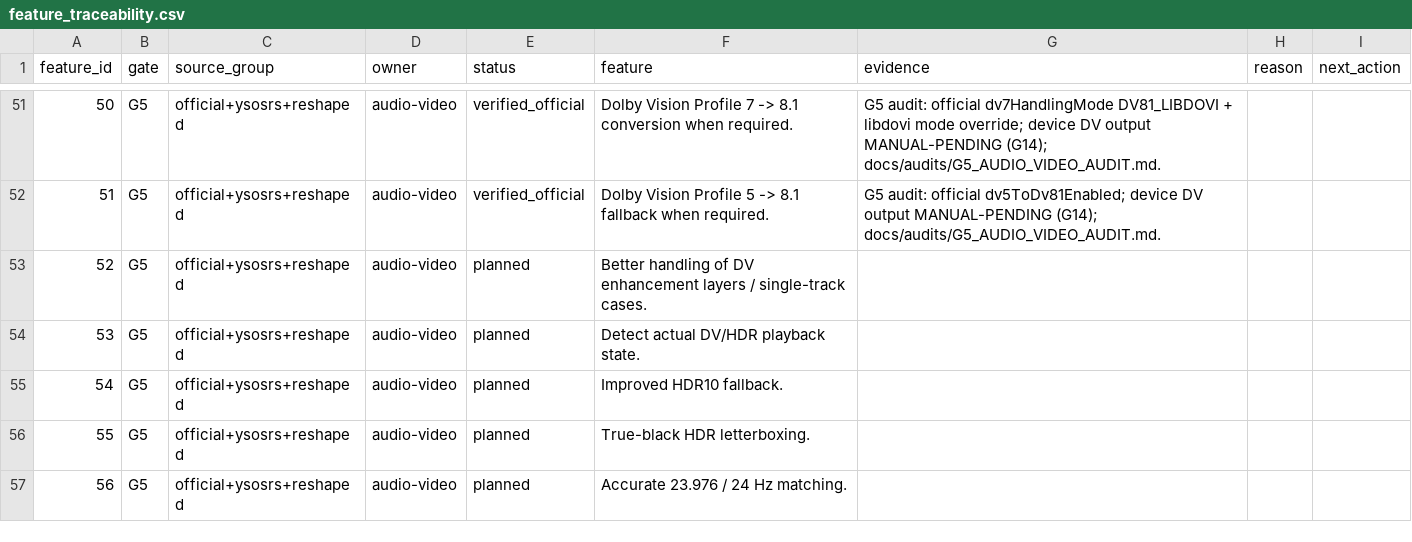
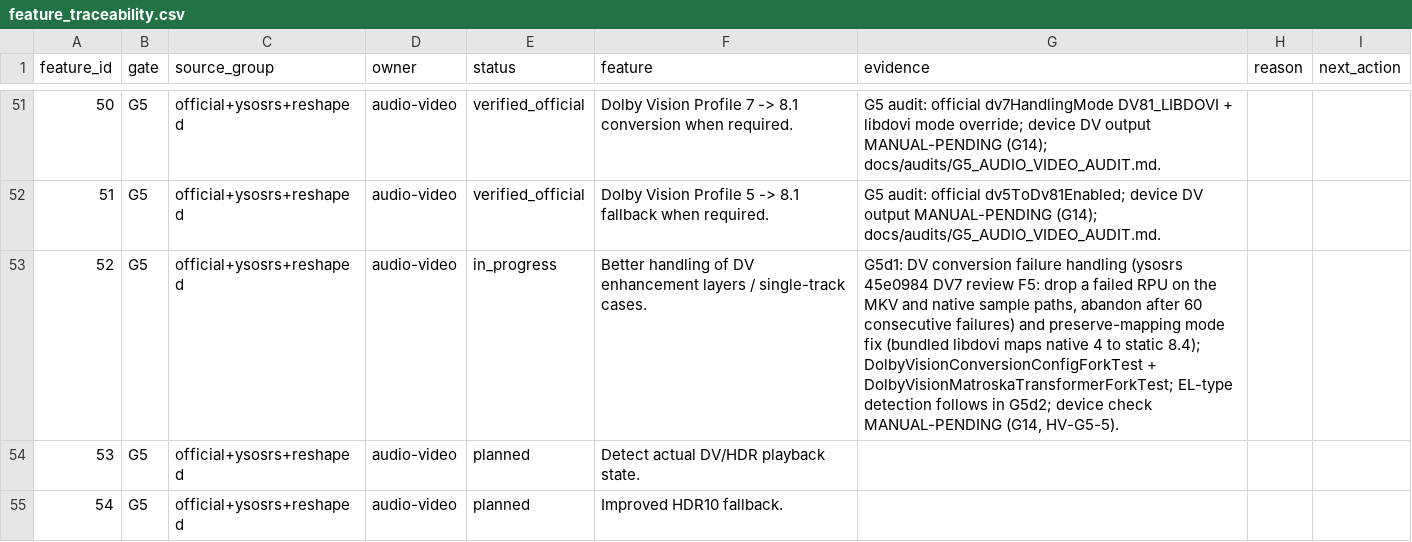
Before and after one commit to alrithy/NuvioTV, a CSV file: integration/feature_traceability.csv, drawn as a sheet; only a part is shown, gaps mark what is left out; the shorter side is filled out with more unchanged rows.

```diff
--- a/integration/feature_traceability.csv
+++ b/integration/feature_traceability.csv
@@ -52,3 +52,3 @@ feature_id,gate,source_group,owner,status,feature,evidence,reason,next_action
 51,G5,official+ysosrs+reshaped,audio-video,verified_official,Dolby Vision Profile 5 -> 8.1 fallback when required.,G5 audit: official dv5ToDv81Enabled; device DV output MANUAL-PENDING (G14); docs/audits/G5_AUDIO_VIDEO_AUDIT.md.,,
-52,G5,official+ysosrs+reshaped,audio-video,planned,Better handling of DV enhancement layers / single-track cases.,,,
+52,G5,official+ysosrs+reshaped,audio-video,in_progress,Better handling of DV enhancement layers / single-track cases.,"G5d1: DV conversion failure handling (ysosrs 45e0984 DV7 review F5: drop a failed RPU on the MKV and native sample paths, abandon after 60 consecutive failures) and preserve-mapping mode fix (bundled libdovi maps native 4 to static 8.4); DolbyVisionConversionConfigForkTest + DolbyVisionMatroskaTransformerForkTest; EL-type detection follows in G5d2; device check MANUAL-PENDING (G14, HV-G5-5).",,
 53,G5,official+ysosrs+reshaped,audio-video,planned,Detect actual DV/HDR playback state.,,,
```
Also changed, not shown: 9 other files.
